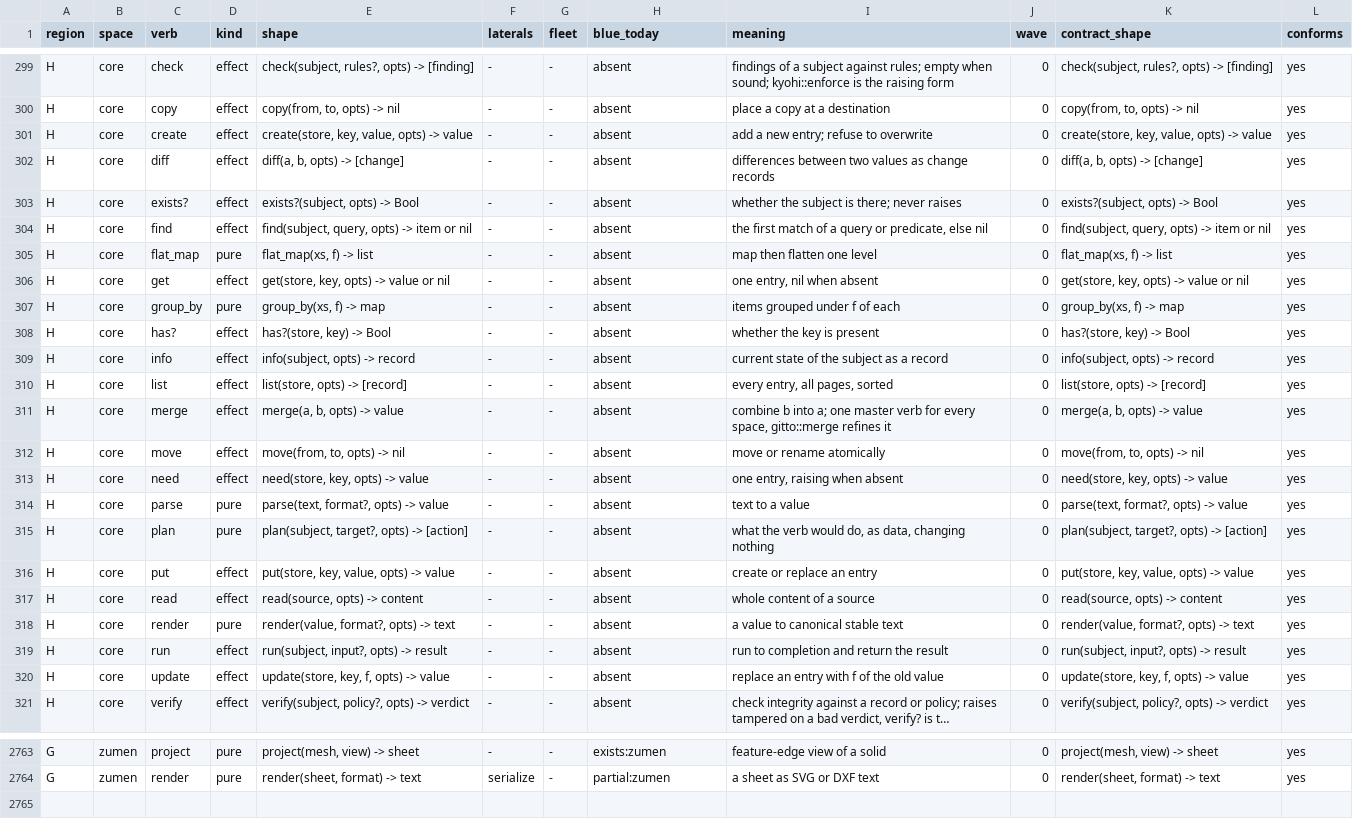
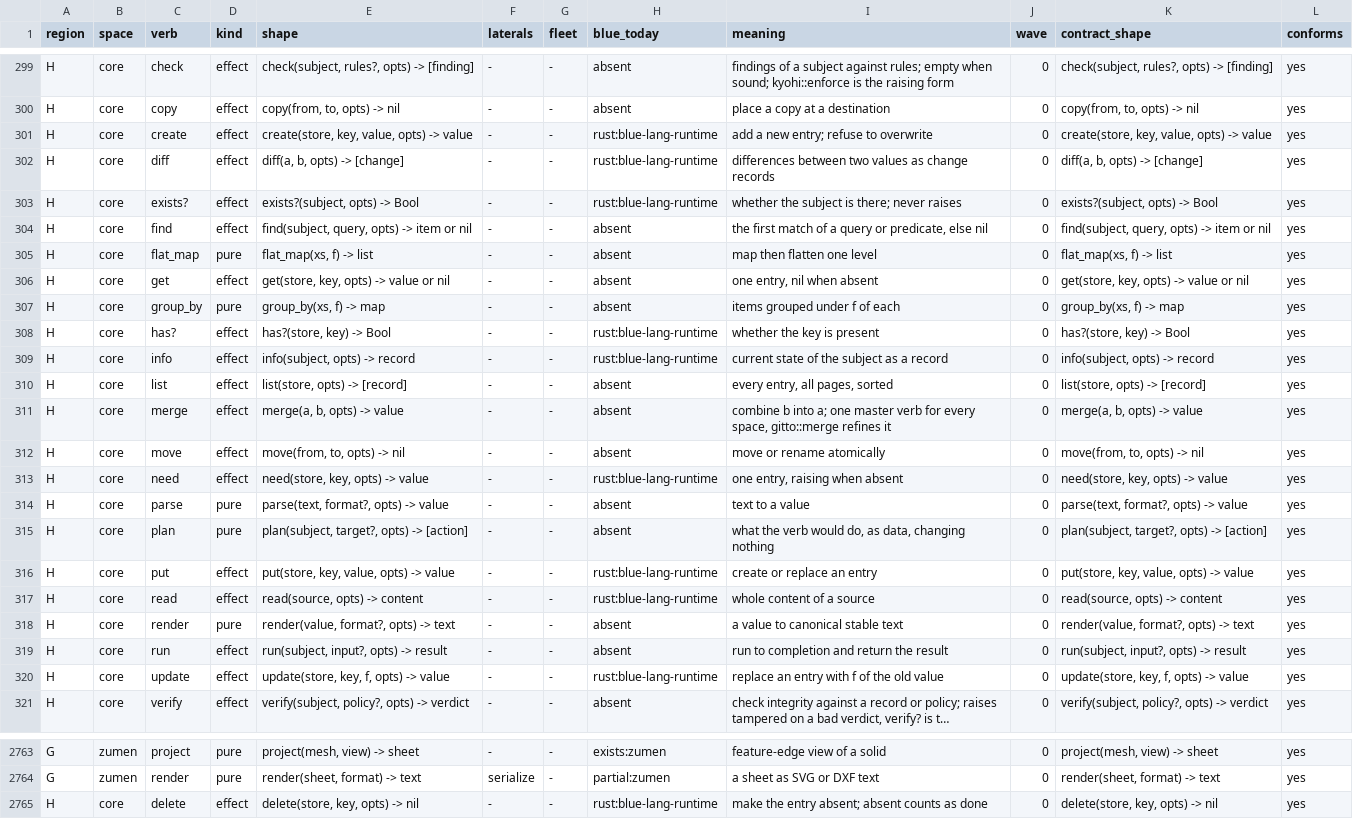
Before and after one commit to pleme-io/blue, a TSV file: docs/verbs/merged/verbs.tsv, drawn as a sheet; only a part is shown, gaps mark what is left out; long unchanged cells end in …; the diff names each change by its address in the sheet, - before the commit and + after, or states it on an @@ line.

Commit message:
master verb dispatch: read need has? put update delete create diff info exists? go to the handler their subject's space registered (verb_for, space_for, in_space, space_of; jisho by kind, gitto by tag); 25 integration tests and 18 spec rows seen red in 6 mutations; graph rows set to rust:blue-lang-runtime, core::delete row added; STDLIB 3.7

```diff
--- a/docs/verbs/merged/verbs.tsv
+++ b/docs/verbs/merged/verbs.tsv
-H301:H303 (blue_today): absent
+H301:H303 (blue_today): rust:blue-lang-runtime
-H308:H309 (blue_today): absent
+H308:H309 (blue_today): rust:blue-lang-runtime
-H313 (blue_today): absent
+H313 (blue_today): rust:blue-lang-runtime
-H316:H317 (blue_today): absent
+H316:H317 (blue_today): rust:blue-lang-runtime
-H320 (blue_today): absent
+H320 (blue_today): rust:blue-lang-runtime
+row 2765: H | core | delete | effect | delete(store, key, opts) -> nil | - | - | rust:blue-lang-runtime | make the entry absent; absent counts as done | 0 | delete(store, key, opts) -> nil | yes
```
Also changed, not shown: 15 other files.
